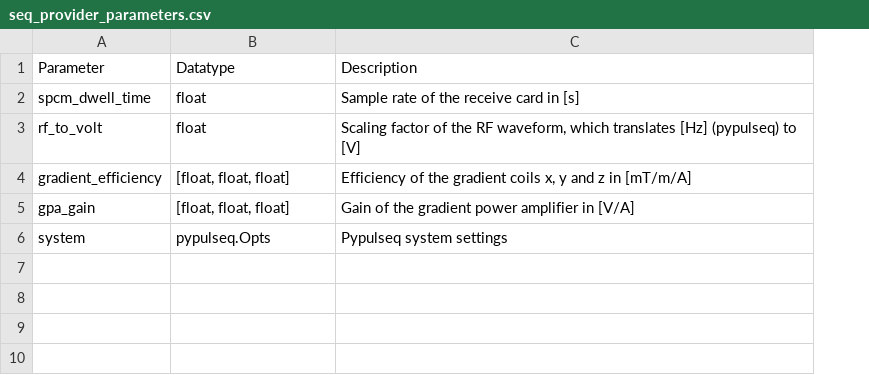
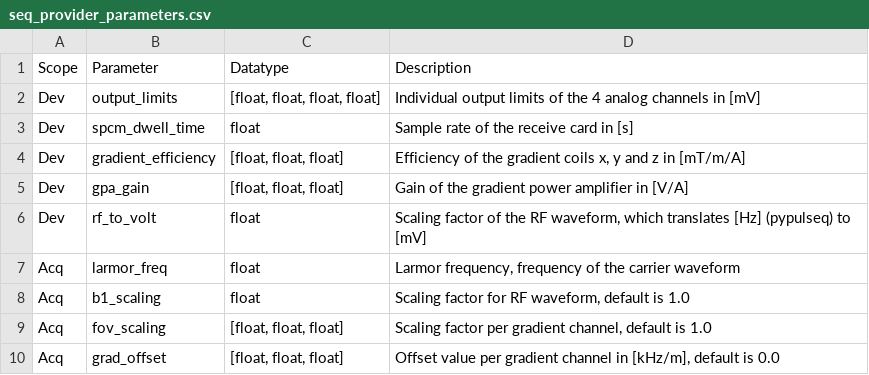
Before and after one commit to schote/nexus-console, a CSV file: docs/source/_tables/seq_provider_parameters.csv, drawn as a sheet; removed rows and columns are numbered as before the commit, all else as after; the diff names each change by its address in the sheet, - before the commit and + after, or states it on an @@ line.

Commit message:
Update sequence provider parameters in docu

```diff
--- a/docs/source/_tables/seq_provider_parameters.csv
+++ b/docs/source/_tables/seq_provider_parameters.csv
+column A (Scope), rows 3-5: all Dev
+row 2: Dev | output_limits | [float, float, float, float] | Individual output limits of the 4 analog channels in [mV]
-row 3: rf_to_volt | float | Scaling factor of the RF waveform, which translates [Hz] (pypulseq) to [V]
-row 6: system | pypulseq.Opts | Pypulseq system settings
+row 6: Dev | rf_to_volt | float | Scaling factor of the RF waveform, which translates [Hz] (pypulseq) to [mV]
+row 7: Acq | larmor_freq | float | Larmor frequency, frequency of the carrier waveform
+row 8: Acq | b1_scaling | float | Scaling factor for RF waveform, default is 1.0
+row 9: Acq | fov_scaling | [float, float, float] | Scaling factor per gradient channel, default is 1.0
+row 10: Acq | grad_offset | [float, float, float] | Offset value per gradient channel in [kHz/m], default is 0.0
```
